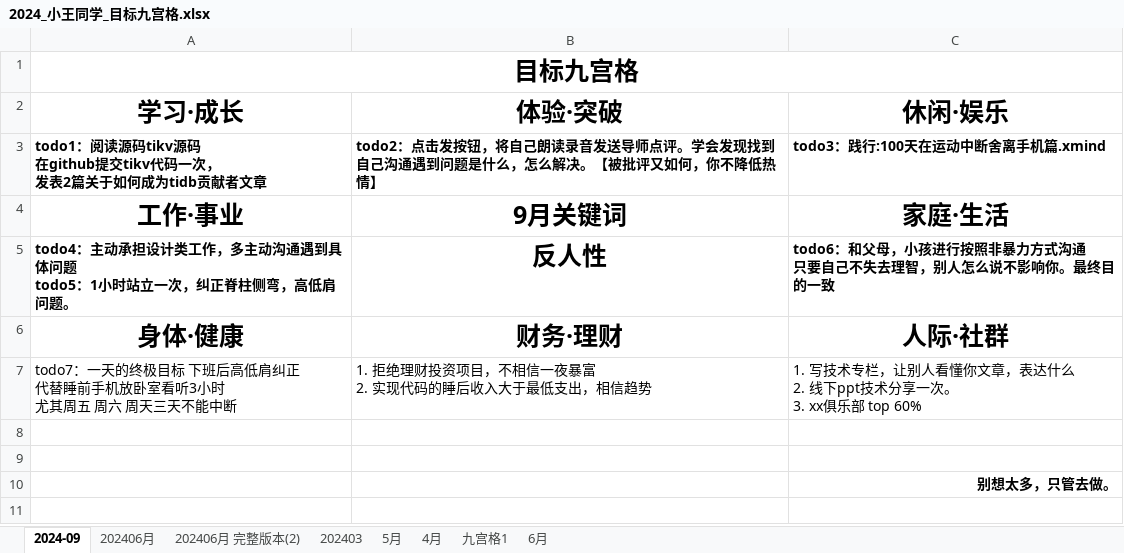
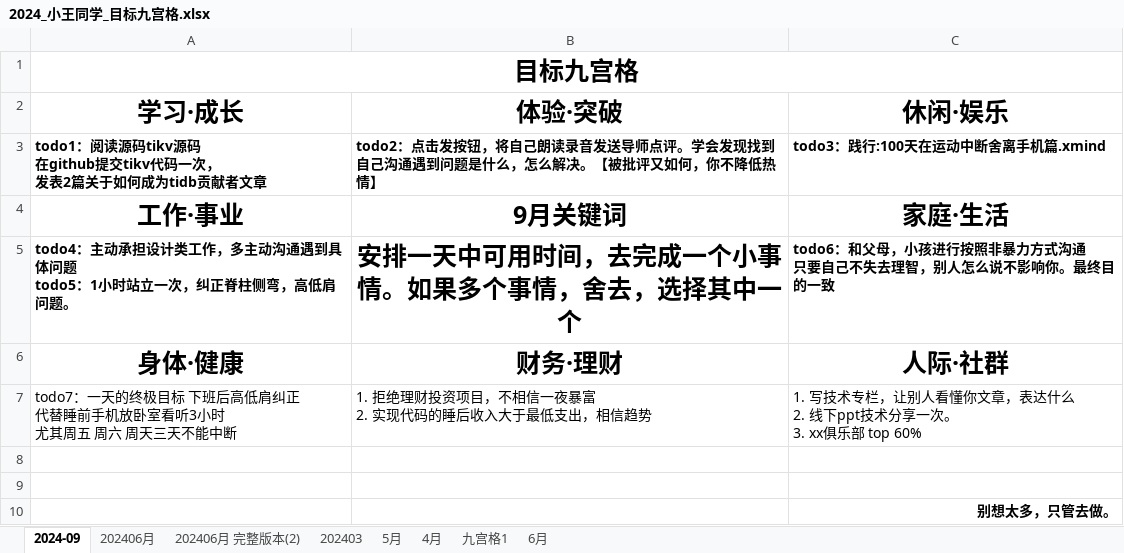
Before and after one commit to watchpoints/weekly, an Excel workbook: mylife/sop/目标九宫格/2024_小王同学_目标九宫格.xlsx, sheet 2024-09, drawn as a sheet; values as stored, in another font and other column widths than the file's, no borders; charts and pictures not drawn; the diff names each change by its address in the sheet, - before the commit and + after, or states it on an @@ line.

Commit message:
update

```diff
--- a/mylife/sop/目标九宫格/2024_小王同学_目标九宫格.xlsx (sheet 2024-09)
+++ b/mylife/sop/目标九宫格/2024_小王同学_目标九宫格.xlsx (sheet 2024-09)
-B5 (体验·突破): 反人性
+B5 (体验·突破): 安排一天中可用时间，去完成一个小事情。如果多个事情，舍去，选择其中一个
```
